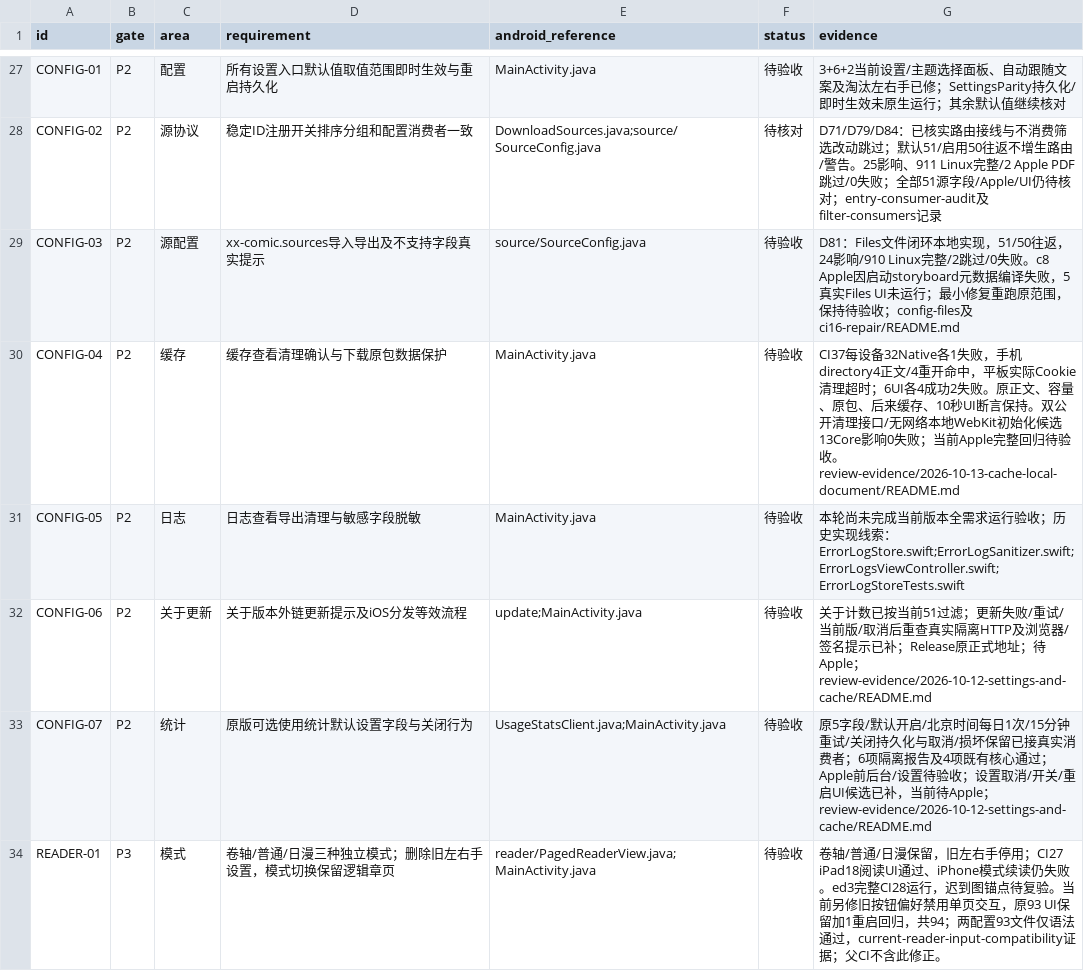
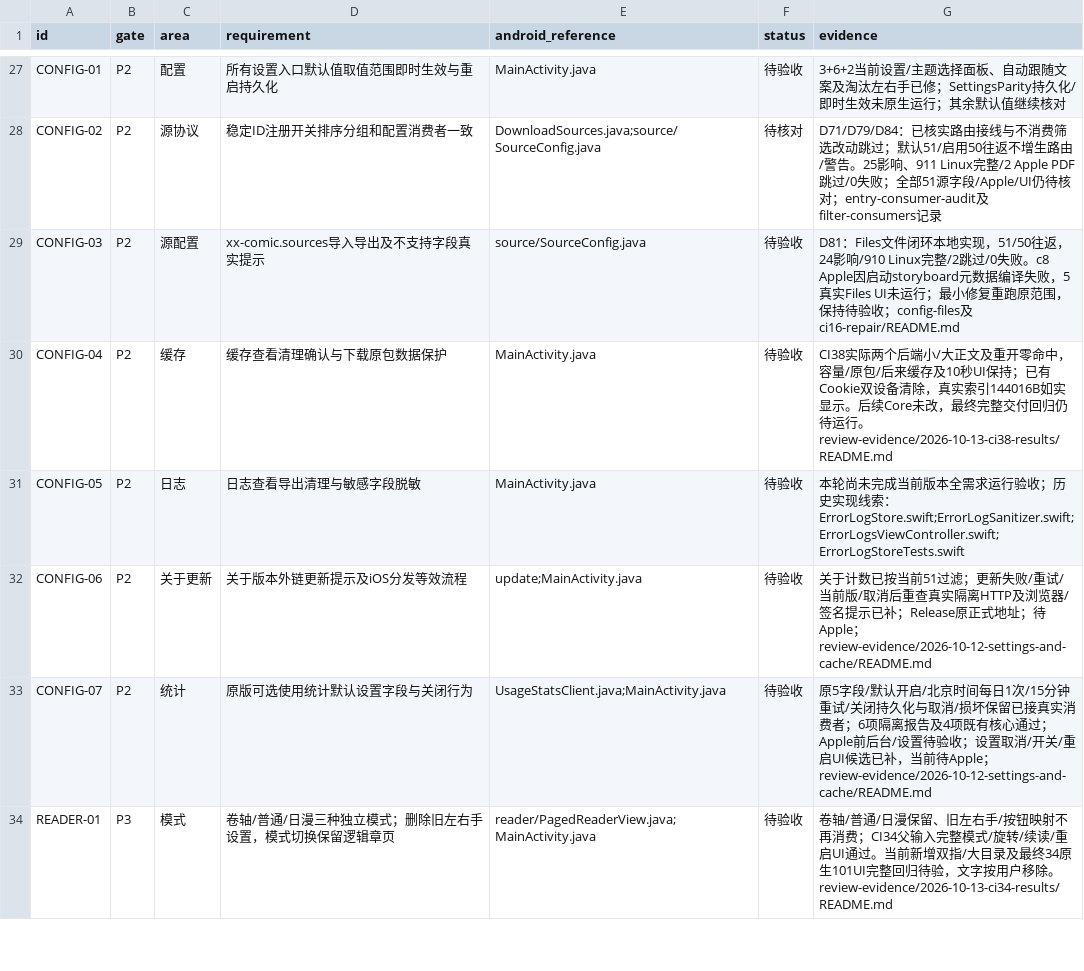
Before and after one commit to sermisellek2-spec/xx-comic-ios, a CSV file: docs/ios-parity-2.0.40/requirements.csv, drawn as a sheet; only a part is shown, gaps mark what is left out; the diff covers the shown part only.

Commit message:
Align comic volume controls and cover external sync and reader gestures

```diff
--- a/docs/ios-parity-2.0.40/requirements.csv
+++ b/docs/ios-parity-2.0.40/requirements.csv
@@ -29,3 +29,3 @@ CONFIG-02,P2,源协议,稳定ID注册开关排序分组和配置消费者一致,
 CONFIG-03,P2,源配置,xx-comic.sources导入导出及不支持字段真实提示,source/SourceConfig.java,待验收,D81：Files文件闭环本地实现，51/50往返，24影响/910 Linux完整/2跳过/0失败。c8 Apple因启动storyboard元数据编译失败，5真实Files UI未运行；最小修复重跑原范围，保持待验收；config-files及ci16-repair/README.md
-CONFIG-04,P2,缓存,缓存查看清理确认与下载原包数据保护,MainActivity.java,待验收,CI37每设备32Native各1失败，手机directory4正文/4重开命中，平板实际Cookie清理超时；6UI各4成功2失败。原正文、容量、原包、后来缓存、10秒UI断言保持。双公开清理接口/无网络本地WebKit初始化候选13Core影响0失败；当前Apple完整回归待验收。review-evidence/2026-10-13-cache-local-document/README.md
+CONFIG-04,P2,缓存,缓存查看清理确认与下载原包数据保护,MainActivity.java,待验收,CI38实际两个后端小/大正文及重开零命中，容量/原包/后来缓存及10秒UI保持；已有Cookie双设备清除，真实索引144016B如实显示。后续Core未改，最终完整交付回归仍待运行。review-evidence/2026-10-13-ci38-results/README.md
 CONFIG-05,P2,日志,日志查看导出清理与敏感字段脱敏,MainActivity.java,待验收,本轮尚未完成当前版本全需求运行验收；历史实现线索：ErrorLogStore.swift;ErrorLogSanitizer.swift;ErrorLogsViewController.swift;ErrorLogStoreTests.swift
@@ -33,2 +33,2 @@ CONFIG-06,P2,关于更新,关于版本外链更新提示及iOS分发等效流程
 CONFIG-07,P2,统计,原版可选使用统计默认设置字段与关闭行为,UsageStatsClient.java;MainActivity.java,待验收,原5字段/默认开启/北京时间每日1次/15分钟重试/关闭持久化与取消/损坏保留已接真实消费者；6项隔离报告及4项既有核心通过；Apple前后台/设置待验收；设置取消/开关/重启UI候选已补，当前待Apple；review-evidence/2026-10-12-settings-and-cache/README.md
-READER-01,P3,模式,卷轴/普通/日漫三种独立模式；删除旧左右手设置，模式切换保留逻辑章页,reader/PagedReaderView.java;MainActivity.java,待验收,卷轴/普通/日漫保留，旧左右手停用；CI27 iPad18阅读UI通过、iPhone模式续读仍失败。ed3完整CI28运行，迟到图锚点待复验。当前另修旧按钮偏好禁用单页交互，原93 UI保留加1重启回归，共94；两配置93文件仅语法通过，current-reader-input-compatibility证据；父CI不含此修正。
+READER-01,P3,模式,卷轴/普通/日漫三种独立模式；删除旧左右手设置，模式切换保留逻辑章页,reader/PagedReaderView.java;MainActivity.java,待验收,卷轴/普通/日漫保留、旧左右手/按钮映射不再消费；CI34父输入完整模式/旋转/续读/重启UI通过。当前新增双指/大目录及最终34原生101UI完整回归待验，文字按用户移除。review-evidence/2026-10-13-ci34-results/README.md
```
Also changed, not shown: 11 edited cells elsewhere in this file, 32 other files.
